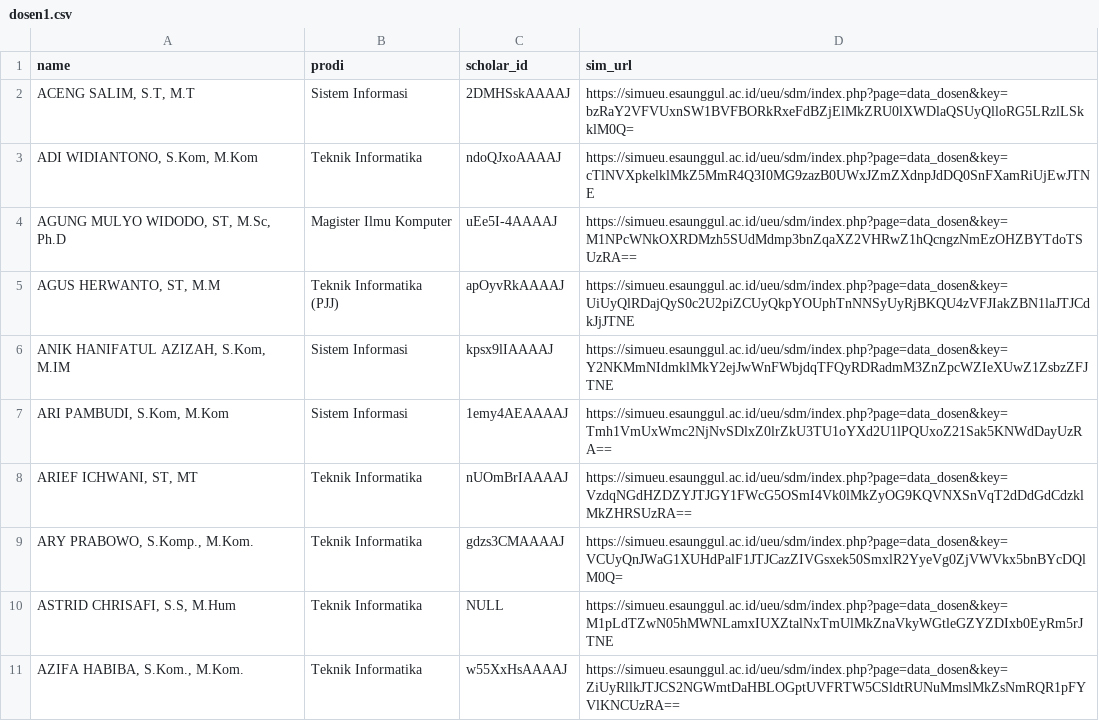
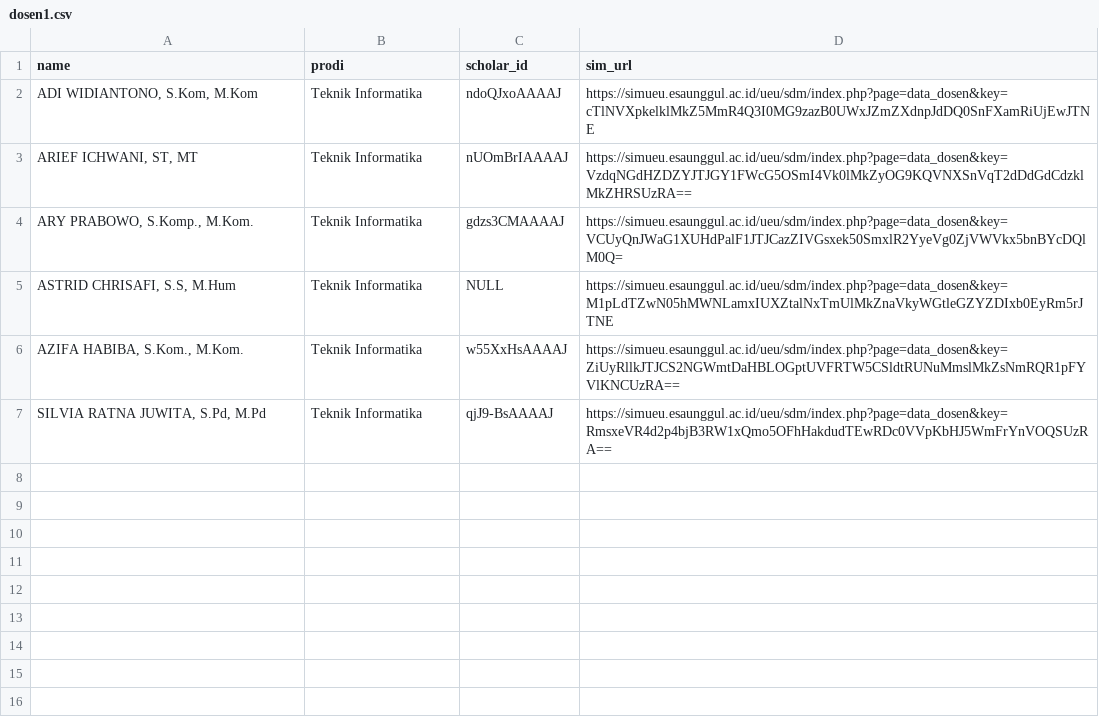
Before and after one commit to djambred/profiling-dosen-2025, a CSV file: dosen1.csv, drawn as a sheet.

```diff
--- a/dosen1.csv
+++ b/dosen1.csv
@@ -1,8 +1,3 @@
 name,prodi,scholar_id,sim_url
-"ACENG SALIM, S.T, M.T",Sistem Informasi,2DMHSskAAAAJ,https://simueu.esaunggul.ac.id/ueu/sdm/index.php?page=data_dosen&key=bzRaY2VFVUxnSW1BVFBORkRxeFdBZjElMkZRU0lXWDlaQSUyQlloRG5LRzlLSkklM0Q=
 "ADI WIDIANTONO, S.Kom, M.Kom",Teknik Informatika,ndoQJxoAAAAJ,https://simueu.esaunggul.ac.id/ueu/sdm/index.php?page=data_dosen&key=cTlNVXpkelklMkZ5MmR4Q3I0MG9zazB0UWxJZmZXdnpJdDQ0SnFXamRiUjEwJTNE
-"AGUNG MULYO WIDODO, ST, M.Sc, Ph.D",Magister Ilmu Komputer,uEe5I-4AAAAJ,https://simueu.esaunggul.ac.id/ueu/sdm/index.php?page=data_dosen&key=M1NPcWNkOXRDMzh5SUdMdmp3bnZqaXZ2VHRwZ1hQcngzNmEzOHZBYTdoTSUzRA==
-"AGUS HERWANTO, ST, M.M",Teknik Informatika (PJJ),apOyvRkAAAAJ,https://simueu.esaunggul.ac.id/ueu/sdm/index.php?page=data_dosen&key=UiUyQlRDajQyS0c2U2piZCUyQkpYOUphTnNNSyUyRjBKQU4zVFJIakZBN1laJTJCdkJjJTNE
-"ANIK HANIFATUL AZIZAH, S.Kom, M.IM",Sistem Informasi,kpsx9lIAAAAJ,https://simueu.esaunggul.ac.id/ueu/sdm/index.php?page=data_dosen&key=Y2NKMmNIdmklMkY2ejJwWnFWbjdqTFQyRDRadmM3ZnZpcWZIeXUwZ1ZsbzZFJTNE
-"ARI PAMBUDI, S.Kom, M.Kom",Sistem Informasi,1emy4AEAAAAJ,https://simueu.esaunggul.ac.id/ueu/sdm/index.php?page=data_dosen&key=Tmh1VmUxWmc2NjNvSDlxZ0lrZkU3TU1oYXd2U1lPQUxoZ21Sak5KNWdDayUzRA==
 "ARIEF ICHWANI, ST, MT",Teknik Informatika,nUOmBrIAAAAJ,https://simueu.esaunggul.ac.id/ueu/sdm/index.php?page=data_dosen&key=VzdqNGdHZDZYJTJGY1FWcG5OSmI4Vk0lMkZyOG9KQVNXSnVqT2dDdGdCdzklMkZHRSUzRA==
@@ -11 +6,2 @@ name,prodi,scholar_id,sim_url
 "AZIFA HABIBA, S.Kom., M.Kom.",Teknik Informatika,w55XxHsAAAAJ,https://simueu.esaunggul.ac.id/ueu/sdm/index.php?page=data_dosen&key=ZiUyRllkJTJCS2NGWmtDaHBLOGptUVFRTW5CSldtRUNuMmslMkZsNmRQR1pFYVlKNCUzRA==
+"SILVIA RATNA JUWITA, S.Pd, M.Pd",Teknik Informatika,qjJ9-BsAAAAJ,https://simueu.esaunggul.ac.id/ueu/sdm/index.php?page=data_dosen&key=RmsxeVR4d2p4bjB3RW1xQmo5OFhHakdudTEwRDc0VVpKbHJ5WmFrYnVOQSUzRA==
```
Also changed, not shown: dosen2.csv, dosen3.csv, 10 other files.
